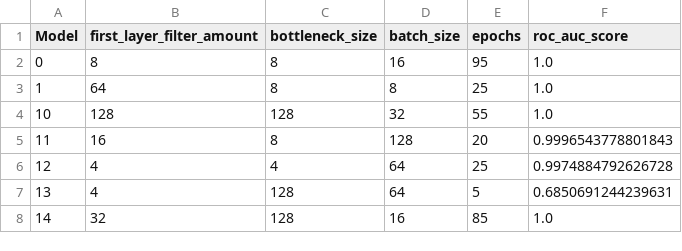
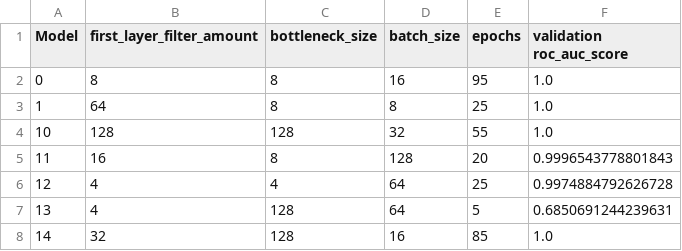
Before and after one commit to DMC-CMD/unsupervised_anomaly_detection, a CSV file: Autoencoder_convolutional/Models_report_hydropower_conv_ae.csv, drawn as a sheet; only a part is shown.

```diff
--- a/Autoencoder_convolutional/Models_report_hydropower_conv_ae.csv
+++ b/Autoencoder_convolutional/Models_report_hydropower_conv_ae.csv
@@ -1,2 +1,2 @@
-Model,first_layer_filter_amount,bottleneck_size,batch_size,epochs,roc_auc_score
+Model,first_layer_filter_amount,bottleneck_size,batch_size,epochs,validation roc_auc_score
 0,8,8,16,95,1.0
```
Also changed, not shown: Autoencoder_convolutional/Models_report_mimii_conv_ae.csv, Autoencoder_dense/Models_report_hydropower_dense_ae.csv, 33 other files.
